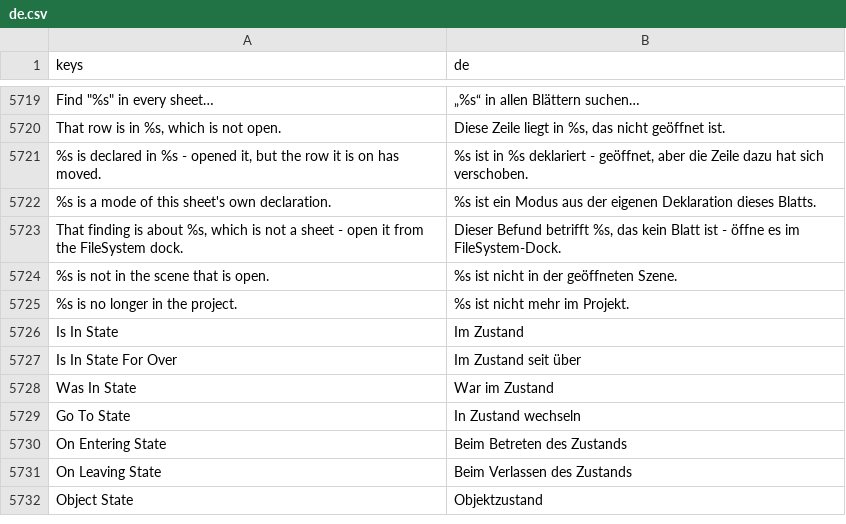
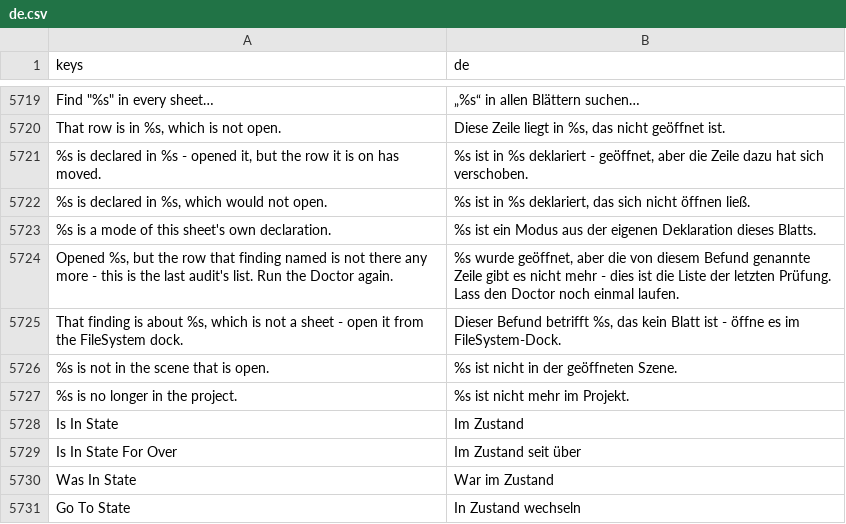
Before and after one commit to SalmanShhh/Godot-EventSheet-Visual-Scripting, a CSV file: addons/eventsheet/translations/de.csv, drawn as a sheet; only a part is shown, gaps mark what is left out; the shorter side is filled out with more unchanged rows; the diff names each change by its address in the sheet, - before the commit and + after, or states it on an @@ line.

```diff
--- a/addons/eventsheet/translations/de.csv
+++ b/addons/eventsheet/translations/de.csv
+row 5722: %s is declared in %s, which would not open. | %s ist in %s deklariert, das sich nicht öffnen ließ.
+row 5724: Opened %s, but the row that finding named is not there any more - this is the last audit's list. Run the Doctor again. | %s wurde geöffnet, aber die von diesem Befund genannte Zeile gibt es nicht mehr - dies ist die Liste der letzten Prüfung. Lass den Doctor noch einmal laufen.
```
Also changed, not shown: addons/eventsheet/translations/es.csv, addons/eventsheet/translations/it.csv, 9 other files.
